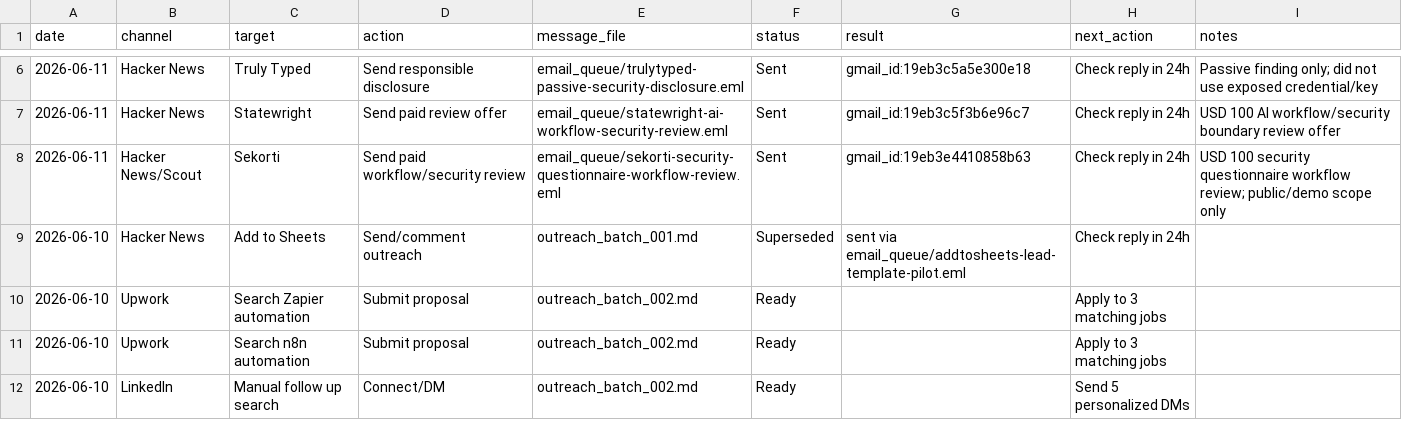
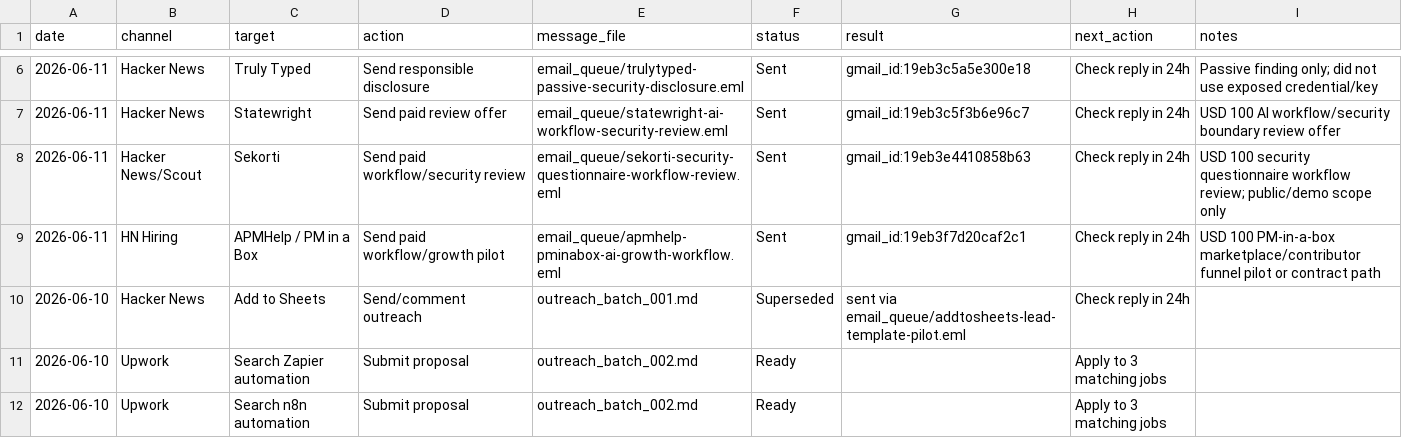
Before and after one commit to aldorizona10-glitch/quickops-ai, a CSV file: daily_action_tracker.csv, drawn as a sheet; only a part is shown, gaps mark what is left out; the shorter side is filled out with more unchanged rows; the diff names each change by its address in the sheet, - before the commit and + after, or states it on an @@ line.

```diff
--- a/daily_action_tracker.csv
+++ b/daily_action_tracker.csv
+row 9: 2026-06-11 | HN Hiring | APMHelp / PM in a Box | Send paid workflow/growth pilot | email_queue/apmhelp-pminabox-ai-growth-workflow.eml | Sent | gmail_id:19eb3f7d20caf2c1 | Check reply in 24h | USD 100 PM-in-a-box marketplace/contributor funnel pilot or contract path
```
Also changed, not shown: lead_tracker.csv, 3 other files.
